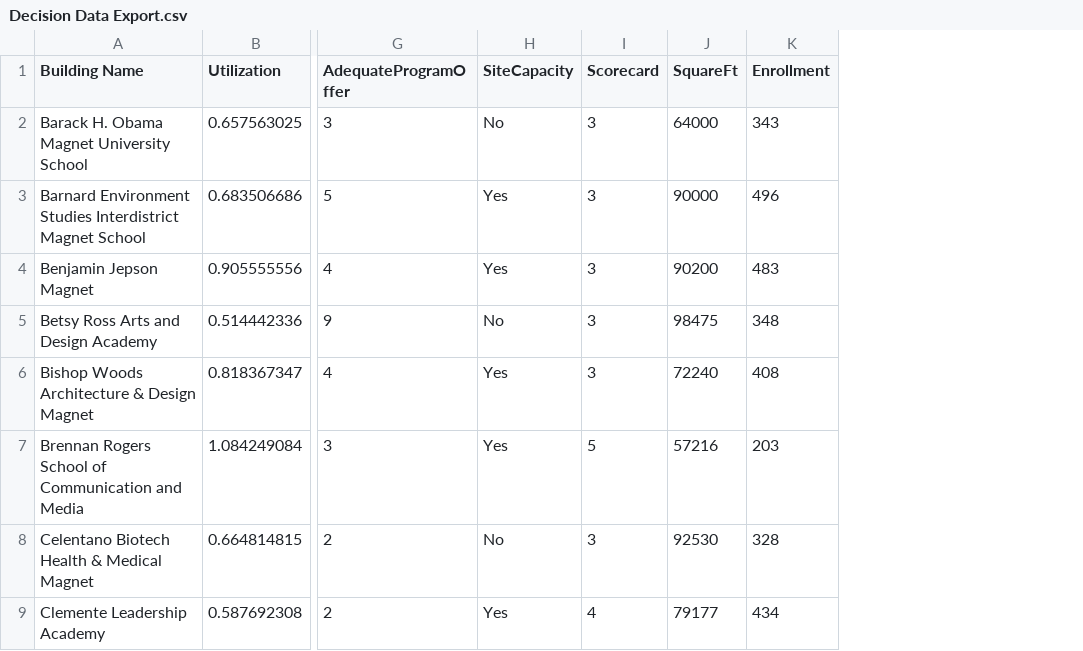
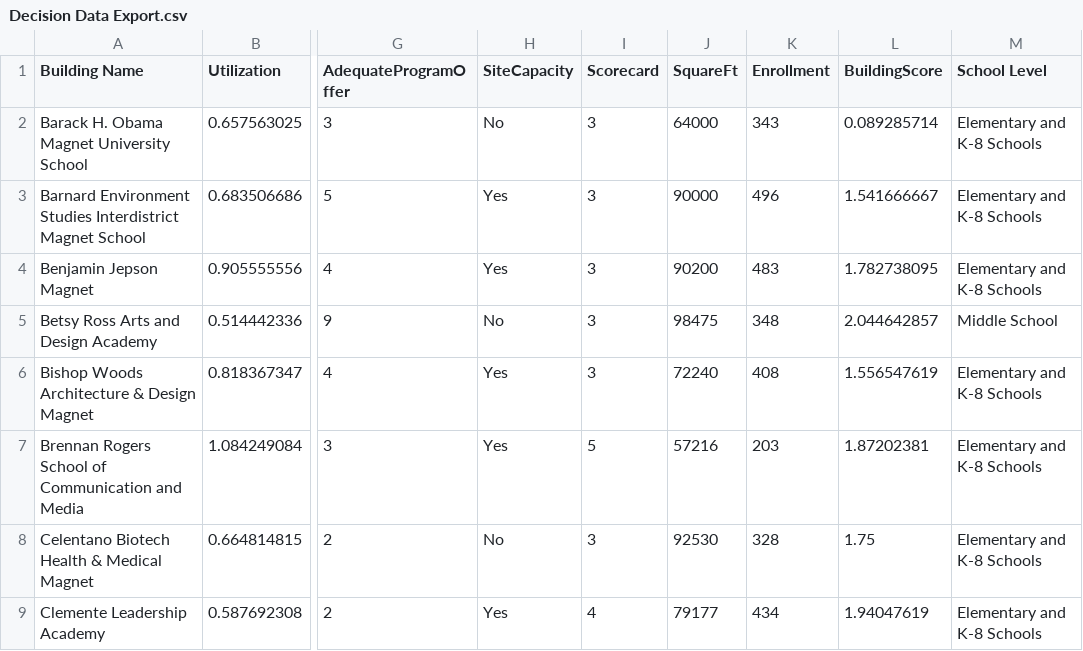
Before and after one commit to DWieberdink/NHPS, a CSV file: Decision Data Export.csv, drawn as a sheet; only a part is shown, gaps mark what is left out; the diff names each change by its address in the sheet, - before the commit and + after, or states it on an @@ line.

Commit message:
Update data exports and logic scripts

```diff
--- a/Decision Data Export.csv
+++ b/Decision Data Export.csv
+column L (BuildingScore), rows 2-9: 0.089285714 | 1.541666667 | 1.782738095 | 2.044642857 | 1.556547619 | 1.87202381 | 1.75 | 1.94047619
+column M (School Level), rows 2-9: Elementary and K-8 Schools | Elementary and K-8 Schools | Elementary and K-8 Schools | Middle School | Elementary and K-8 Schools | Elementary and K-8 Schools | Elementary and K-8 Schools | Elementary and K-8 Schools
```
Also changed, not shown: Map_Export.csv, 2 other files.
